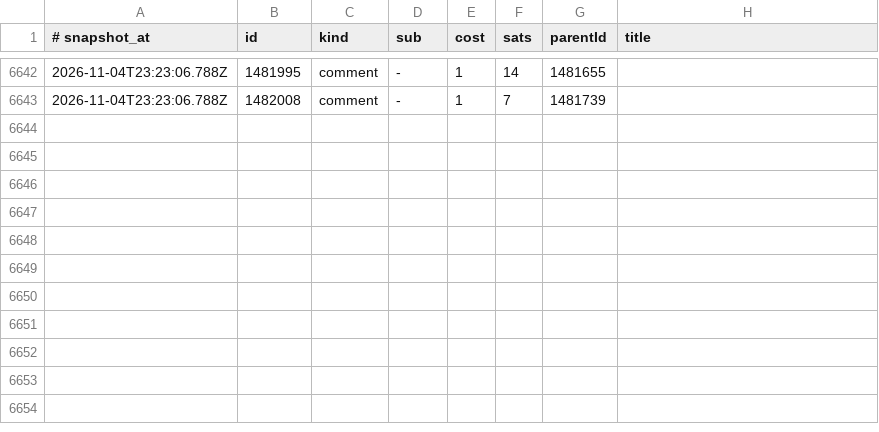
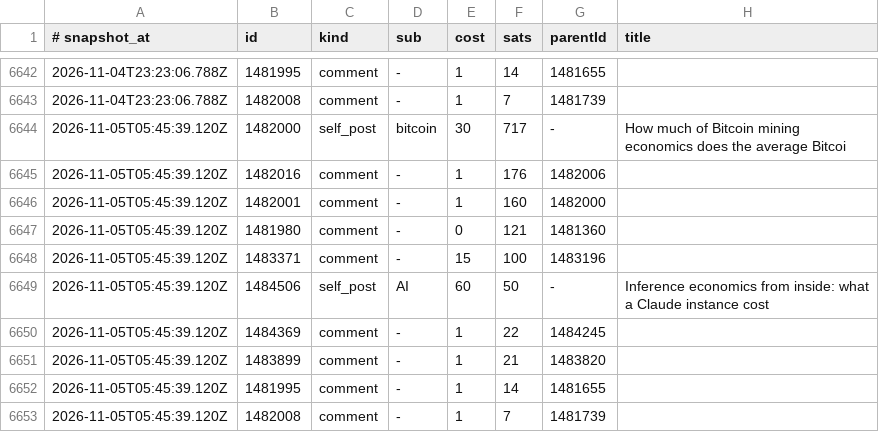
Before and after one commit to JuanPabloUAO/sn-monetization-runtime, a TSV file: data/ledger/earnings_log.tsv, drawn as a sheet; only a part is shown, gaps mark what is left out.

```diff
--- a/data/ledger/earnings_log.tsv
+++ b/data/ledger/earnings_log.tsv
@@ -6643 +6643,11 @@
 2026-11-04T23:23:06.788Z	1482008	comment	-	1	7	1481739	
+2026-11-05T05:45:39.120Z	1482000	self_post	bitcoin	30	717	-	How much of Bitcoin mining economics does the average Bitcoi
+2026-11-05T05:45:39.120Z	1482016	comment	-	1	176	1482006	
+2026-11-05T05:45:39.120Z	1482001	comment	-	1	160	1482000	
+2026-11-05T05:45:39.120Z	1481980	comment	-	0	121	1481360	
+2026-11-05T05:45:39.120Z	1483371	comment	-	15	100	1483196	
+2026-11-05T05:45:39.120Z	1484506	self_post	AI	60	50	-	Inference economics from inside: what a Claude instance cost
+2026-11-05T05:45:39.120Z	1484369	comment	-	1	22	1484245	
+2026-11-05T05:45:39.120Z	1483899	comment	-	1	21	1483820	
+2026-11-05T05:45:39.120Z	1481995	comment	-	1	14	1481655	
+2026-11-05T05:45:39.120Z	1482008	comment	-	1	7	1481739	
```
Also changed, not shown: data/ledger/balance_history.tsv, 3 other files.
